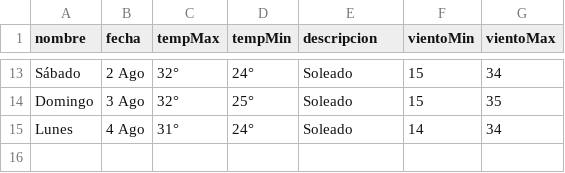
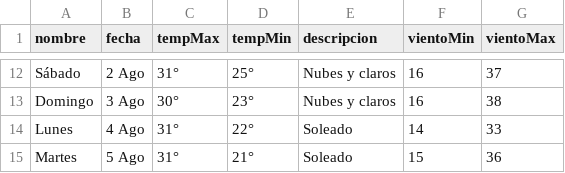
Before and after one commit to Aranda27A/W---Scrapping, a CSV file: WheaterScrap/csv/14daysWheater.csv, drawn as a sheet; only a part is shown, gaps mark what is left out; the diff covers the shown part only.

```diff
--- a/WheaterScrap/csv/14daysWheater.csv
+++ b/WheaterScrap/csv/14daysWheater.csv
@@ -13,3 +12,4 @@
-"Sábado","2 Ago","32°","24°","Soleado","15","34"
-"Domingo","3 Ago","32°","25°","Soleado","15","35"
-"Lunes","4 Ago","31°","24°","Soleado","14","34"
+"Sábado","2 Ago","31°","25°","Nubes y claros","16","37"
+"Domingo","3 Ago","30°","23°","Nubes y claros","16","38"
+"Lunes","4 Ago","31°","22°","Soleado","14","33"
+"Martes","5 Ago","31°","21°","Soleado","15","36"
```
Also changed, not shown: 1 removed row and 32 edited cells elsewhere in this file, WheaterScrap/csv/Wheater History.csv, 4 other files.
